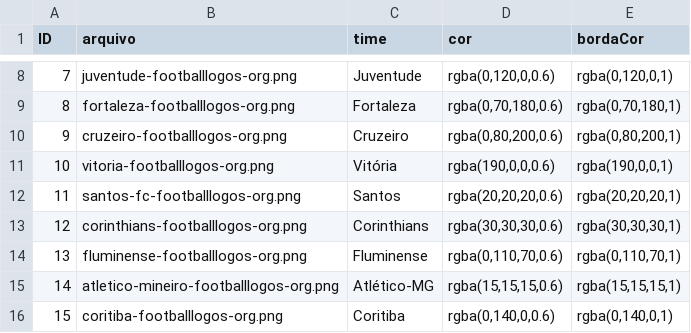
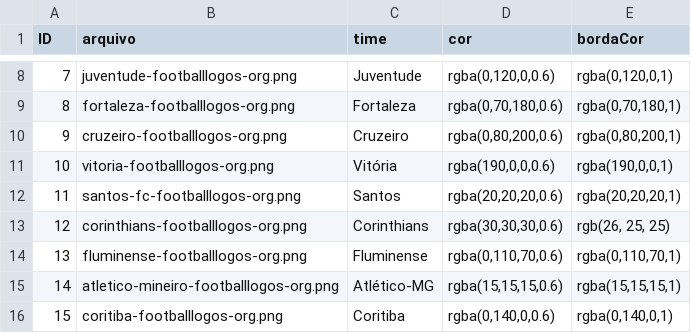
Before and after one commit to carlosdanyelps/tcc_dashboard_brasileirao, a CSV file: interface_times/api/escudos/dataset_times/labels.csv, drawn as a sheet; only a part is shown, gaps mark what is left out.

```diff
--- a/interface_times/api/escudos/dataset_times/labels.csv
+++ b/interface_times/api/escudos/dataset_times/labels.csv
@@ -12,3 +12,3 @@
 11,santos-fc-footballlogos-org.png,Santos,"rgba(20,20,20,0.6)","rgba(20,20,20,1)"
-12,corinthians-footballlogos-org.png,Corinthians,"rgba(30,30,30,0.6)","rgba(30,30,30,1)"
+12,corinthians-footballlogos-org.png,Corinthians,"rgba(30,30,30,0.6)","rgb(26, 25, 25)"
 13,fluminense-footballlogos-org.png,Fluminense,"rgba(0,110,70,0.6)","rgba(0,110,70,1)"
```
Also changed, not shown: 8 other files.
